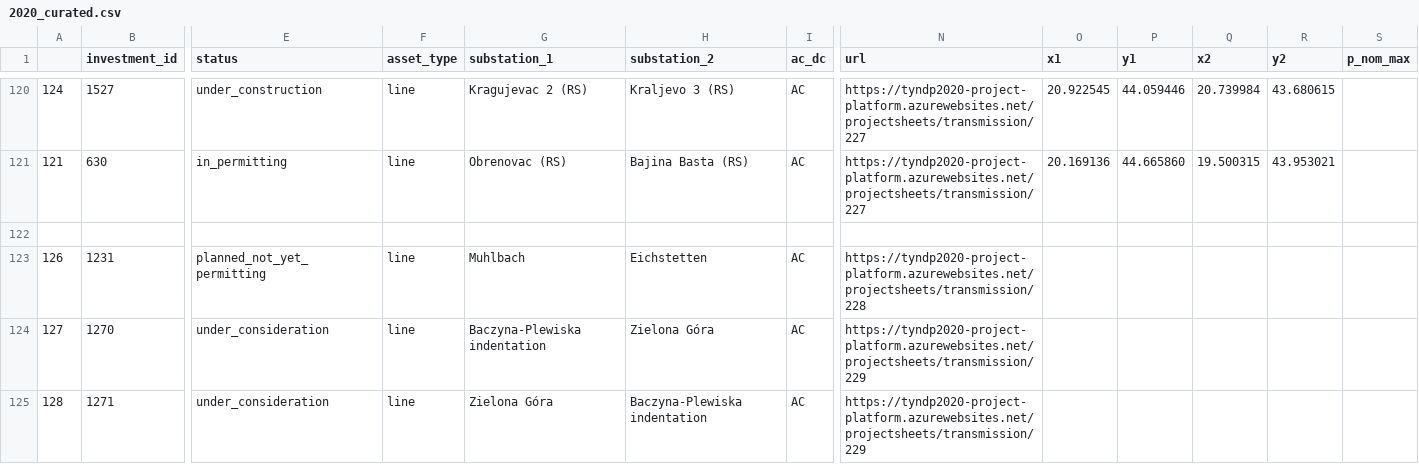
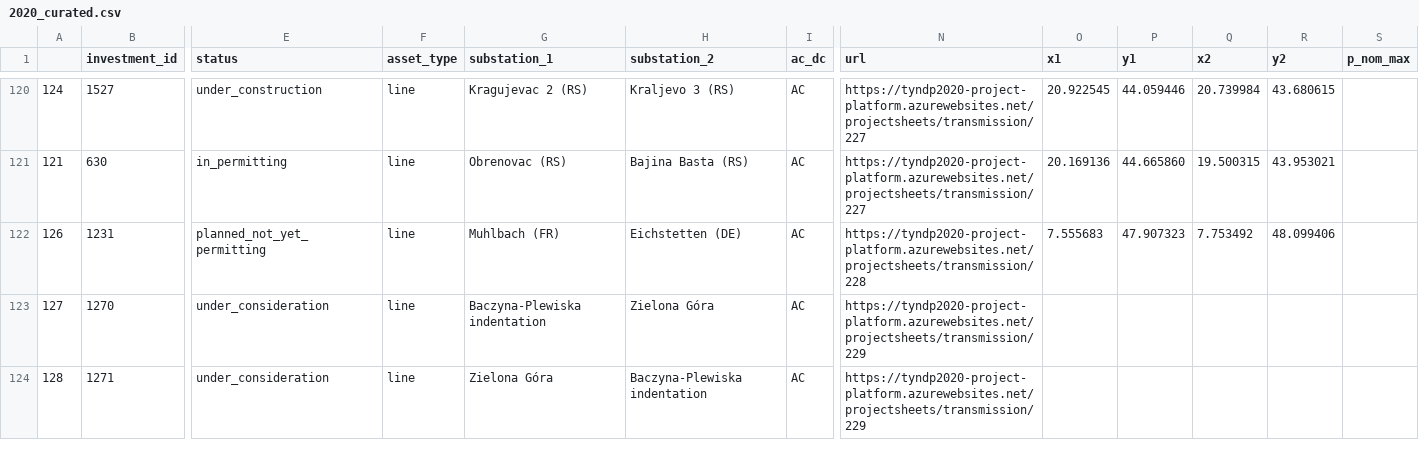
Before and after one commit to grecht/tyndp_to_pypsa, a CSV file: 2020/2020_curated.csv, drawn as a sheet; only a part is shown, gaps mark what is left out; removed rows and columns are numbered as before the commit, all else as after; rows hold the shown columns only; the diff names each change by its address in the sheet, - before the commit and + after, or states it on an @@ line.

Commit message:
Add proj 228

```diff
--- a/2020/2020_curated.csv
+++ b/2020/2020_curated.csv
-row 122: (empty)
-G122 (substation_1): Muhlbach
+G122 (substation_1): Muhlbach (FR)
-H122 (substation_2): Eichstetten
+H122 (substation_2): Eichstetten (DE)
-O122 (x1): (empty)
+O122 (x1): 7.555683
-P122 (y1): (empty)
+P122 (y1): 47.907323
-Q122 (x2): (empty)
+Q122 (x2): 7.753492
-R122 (y2): (empty)
+R122 (y2): 48.099406
```
